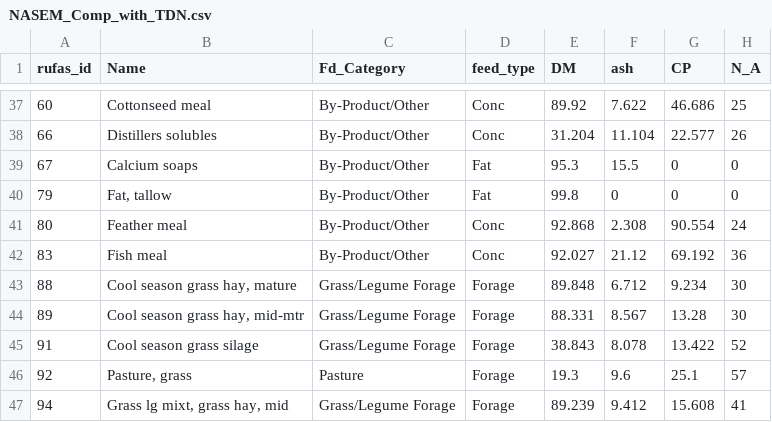
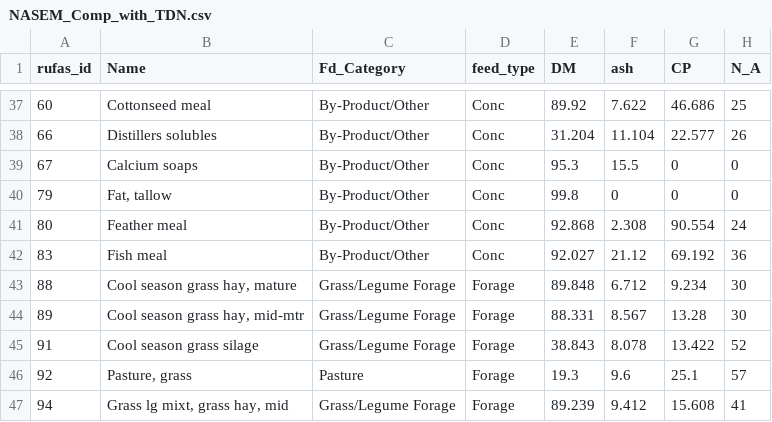
Before and after one commit to tanghannah238-code/RuFaS, a CSV file: input/data/feed/NASEM_Comp_with_TDN.csv, drawn as a sheet; only a part is shown, gaps mark what is left out; the diff names each change by its address in the sheet, - before the commit and + after, or states it on an @@ line.

Commit message:
scenario inputs

```diff
--- a/input/data/feed/NASEM_Comp_with_TDN.csv
+++ b/input/data/feed/NASEM_Comp_with_TDN.csv
-D39:D40 (feed_type): Fat
+D39:D40 (feed_type): Conc
```
Also changed, not shown: 19 other files.
